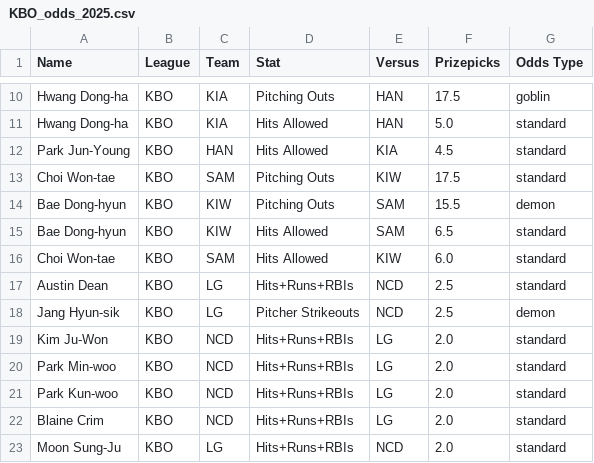
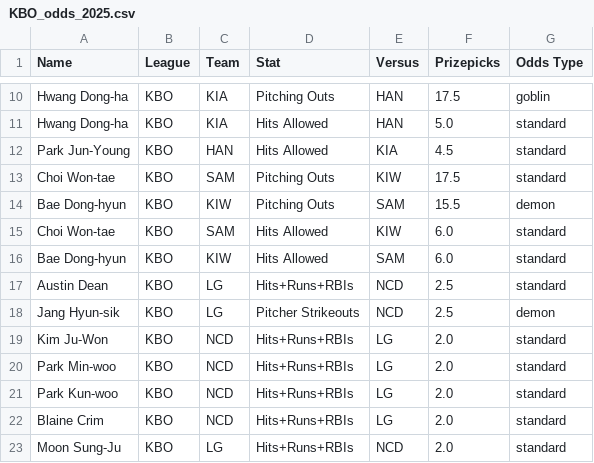
Before and after one commit to cgpropz/KBO, a CSV file: KBO-Odds/KBO_odds_2025.csv, drawn as a sheet; only a part is shown, gaps mark what is left out; removed rows and columns are numbered as before the commit, all else as after; the diff names each change by its address in the sheet, - before the commit and + after, or states it on an @@ line.

```diff
--- a/KBO-Odds/KBO_odds_2025.csv
+++ b/KBO-Odds/KBO_odds_2025.csv
-row 15: Bae Dong-hyun | KBO | KIW | Hits Allowed | SAM | 6.5 | standard
+row 16: Bae Dong-hyun | KBO | KIW | Hits Allowed | SAM | 6.0 | standard
```
Also changed, not shown: 2 other files.
